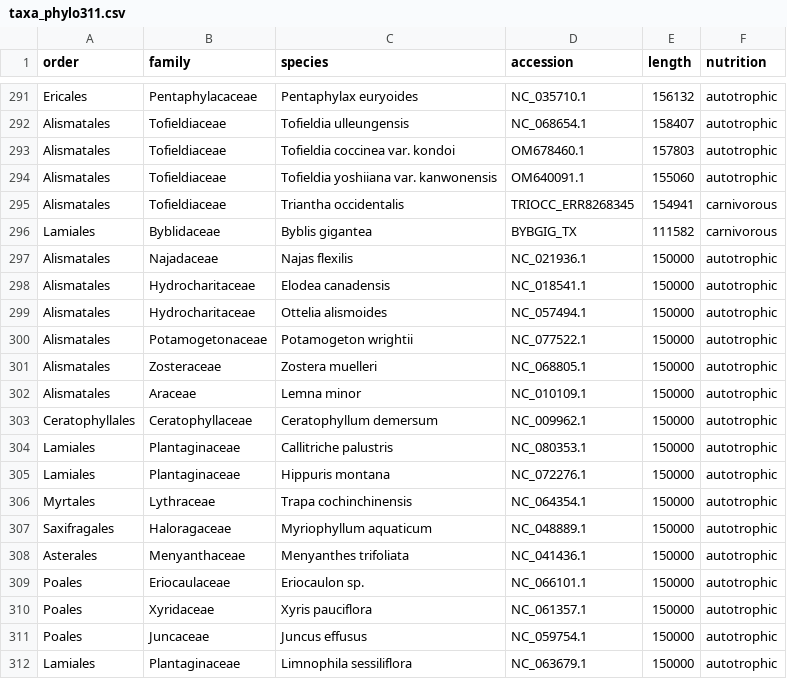
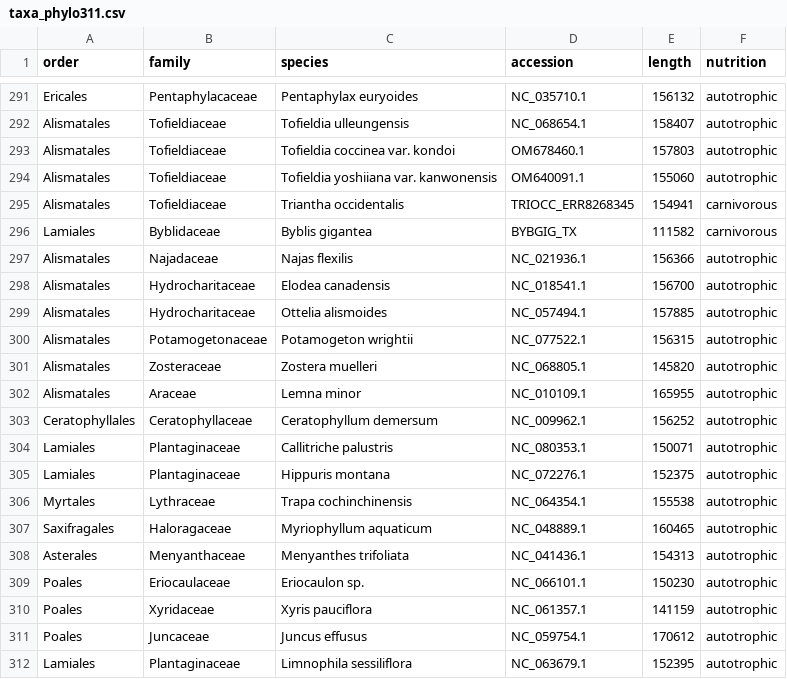
Before and after one commit to devbioinfo/carnivory-ndh-loss, a CSV file: data/plastomes/taxa_phylo311.csv, drawn as a sheet; only a part is shown, gaps mark what is left out.

```diff
--- a/data/plastomes/taxa_phylo311.csv
+++ b/data/plastomes/taxa_phylo311.csv
@@ -296,17 +296,17 @@ Alismatales,Tofieldiaceae,Triantha occidentalis,TRIOCC_ERR8268345,154941,carnivo
 Lamiales,Byblidaceae,Byblis gigantea,BYBGIG_TX,111582,carnivorous
-Alismatales,Najadaceae,Najas flexilis,NC_021936.1,150000,autotrophic
-Alismatales,Hydrocharitaceae,Elodea canadensis,NC_018541.1,150000,autotrophic
-Alismatales,Hydrocharitaceae,Ottelia alismoides,NC_057494.1,150000,autotrophic
-Alismatales,Potamogetonaceae,Potamogeton wrightii,NC_077522.1,150000,autotrophic
-Alismatales,Zosteraceae,Zostera muelleri,NC_068805.1,150000,autotrophic
-Alismatales,Araceae,Lemna minor,NC_010109.1,150000,autotrophic
-Ceratophyllales,Ceratophyllaceae,Ceratophyllum demersum,NC_009962.1,150000,autotrophic
-Lamiales,Plantaginaceae,Callitriche palustris,NC_080353.1,150000,autotrophic
-Lamiales,Plantaginaceae,Hippuris montana,NC_072276.1,150000,autotrophic
-Myrtales,Lythraceae,Trapa cochinchinensis,NC_064354.1,150000,autotrophic
-Saxifragales,Haloragaceae,Myriophyllum aquaticum,NC_048889.1,150000,autotrophic
-Asterales,Menyanthaceae,Menyanthes trifoliata,NC_041436.1,150000,autotrophic
-Poales,Eriocaulaceae,Eriocaulon sp.,NC_066101.1,150000,autotrophic
-Poales,Xyridaceae,Xyris pauciflora,NC_061357.1,150000,autotrophic
-Poales,Juncaceae,Juncus effusus,NC_059754.1,150000,autotrophic
-Lamiales,Plantaginaceae,Limnophila sessiliflora,NC_063679.1,150000,autotrophic
+Alismatales,Najadaceae,Najas flexilis,NC_021936.1,156366,autotrophic
+Alismatales,Hydrocharitaceae,Elodea canadensis,NC_018541.1,156700,autotrophic
+Alismatales,Hydrocharitaceae,Ottelia alismoides,NC_057494.1,157885,autotrophic
+Alismatales,Potamogetonaceae,Potamogeton wrightii,NC_077522.1,156315,autotrophic
+Alismatales,Zosteraceae,Zostera muelleri,NC_068805.1,145820,autotrophic
+Alismatales,Araceae,Lemna minor,NC_010109.1,165955,autotrophic
+Ceratophyllales,Ceratophyllaceae,Ceratophyllum demersum,NC_009962.1,156252,autotrophic
+Lamiales,Plantaginaceae,Callitriche palustris,NC_080353.1,150071,autotrophic
+Lamiales,Plantaginaceae,Hippuris montana,NC_072276.1,152375,autotrophic
+Myrtales,Lythraceae,Trapa cochinchinensis,NC_064354.1,155538,autotrophic
+Saxifragales,Haloragaceae,Myriophyllum aquaticum,NC_048889.1,160465,autotrophic
+Asterales,Menyanthaceae,Menyanthes trifoliata,NC_041436.1,154313,autotrophic
+Poales,Eriocaulaceae,Eriocaulon sp.,NC_066101.1,150230,autotrophic
+Poales,Xyridaceae,Xyris pauciflora,NC_061357.1,141159,autotrophic
+Poales,Juncaceae,Juncus effusus,NC_059754.1,170612,autotrophic
+Lamiales,Plantaginaceae,Limnophila sessiliflora,NC_063679.1,152395,autotrophic
```
Also changed, not shown: results/traits/len311.csv, 2 other files.
